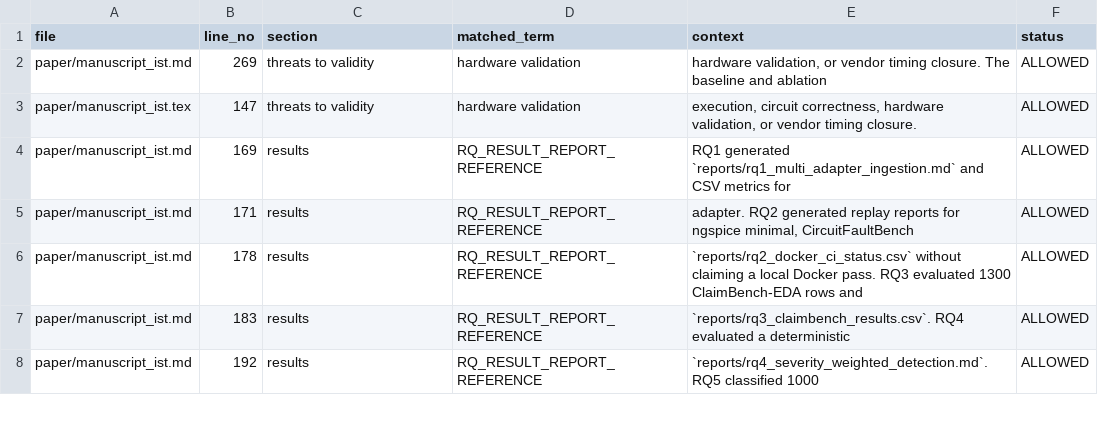
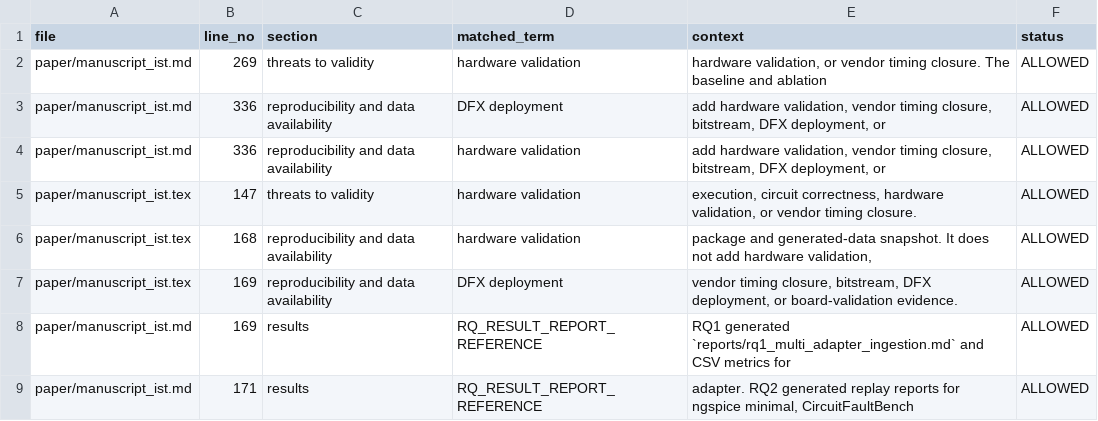
Before and after one commit to KKKKJ687/ArtifactGate-EDA, a CSV file: reports/ist_manuscript_claim_gate.csv, drawn as a sheet; only a part is shown; the shorter side is filled out with more unchanged rows; the diff names each change by its address in the sheet, - before the commit and + after, or states it on an @@ line.

Commit message:
Record IST v0.1.3 DOI closure

```diff
--- a/reports/ist_manuscript_claim_gate.csv
+++ b/reports/ist_manuscript_claim_gate.csv
+row 3: paper/manuscript_ist.md | 336 | reproducibility and data availability | DFX deployment | add hardware validation, vendor timing closure, bitstream, DFX deployment, or | ALLOWED
+row 4: paper/manuscript_ist.md | 336 | reproducibility and data availability | hardware validation | add hardware validation, vendor timing closure, bitstream, DFX deployment, or | ALLOWED
+row 6: paper/manuscript_ist.tex | 168 | reproducibility and data availability | hardware validation | package and generated-data snapshot. It does not add hardware validation, | ALLOWED
+row 7: paper/manuscript_ist.tex | 169 | reproducibility and data availability | DFX deployment | vendor timing closure, bitstream, DFX deployment, or board-validation evidence. | ALLOWED
```
Also changed, not shown: paper/manuscript_artifact_manifest.csv, 34 other files.
